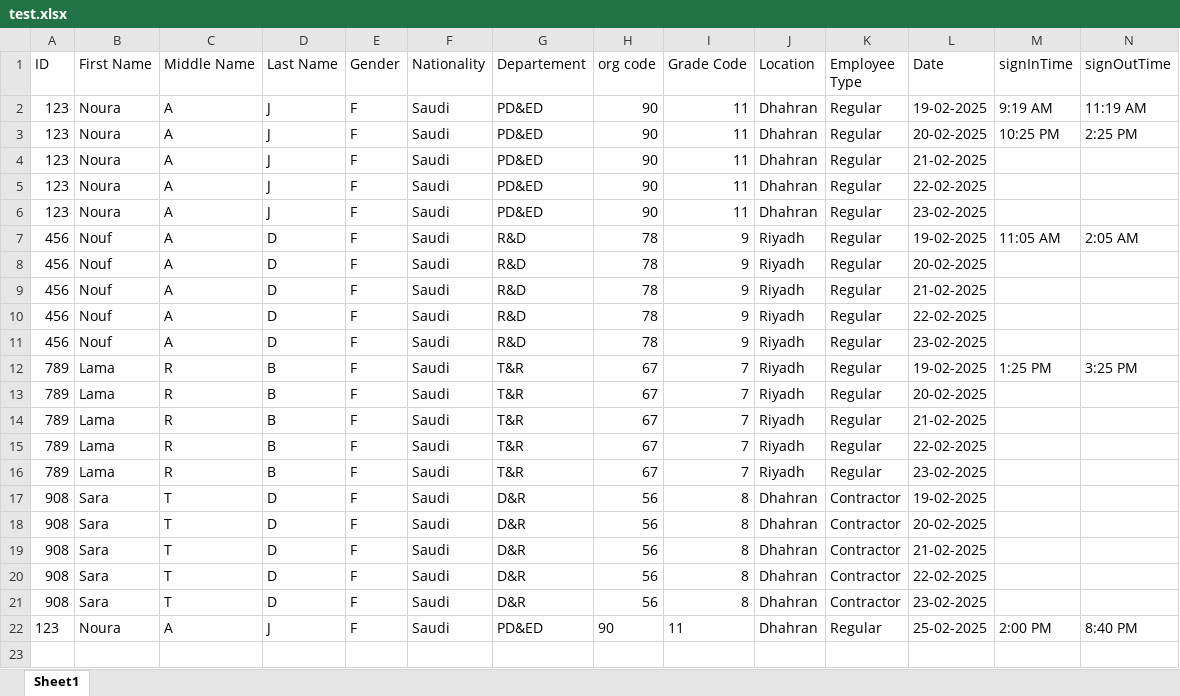
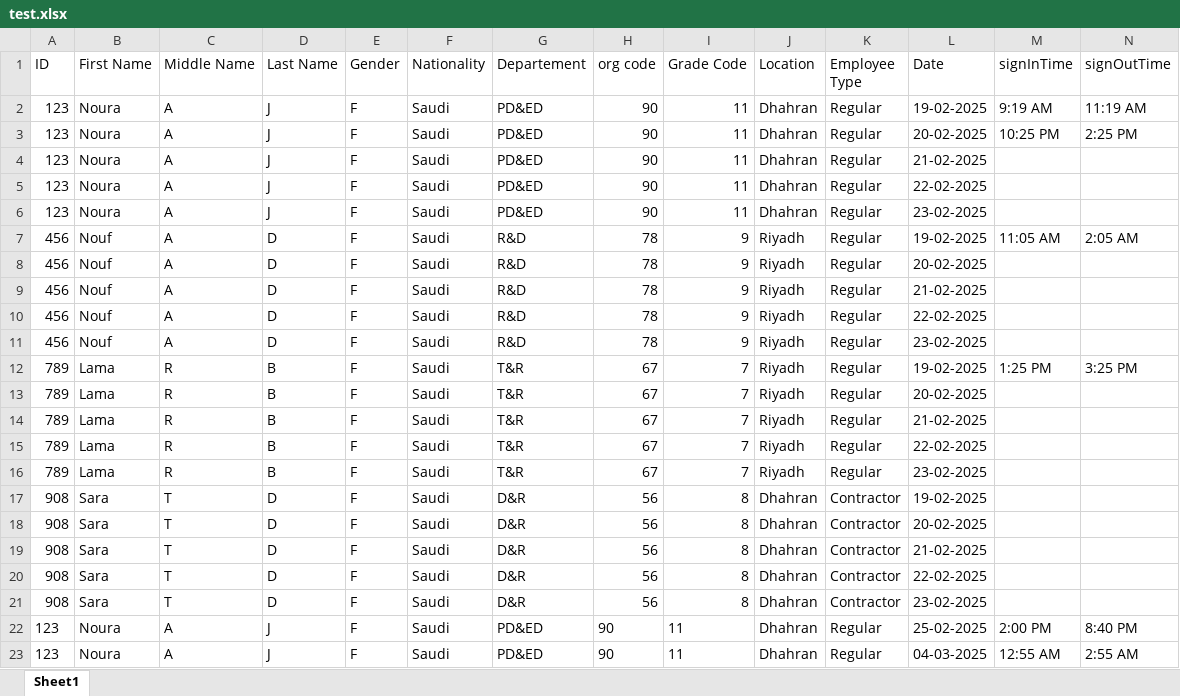
Before and after one commit to Noura-j/excelfile, an Excel workbook: test.xlsx, sheet Sheet1, drawn as a sheet; values as stored, in another font and other column widths than the file's, no borders; table styles not drawn; the diff names each change by its address in the sheet, - before the commit and + after, or states it on an @@ line.

Commit message:
Updated sign-in/sign-out times

```diff
--- a/test.xlsx (sheet Sheet1)
+++ b/test.xlsx (sheet Sheet1)
+row 23: 123 | Noura | A | J | F | Saudi | PD&ED | 90 | 11 | Dhahran | Regular | 04-03-2025 | 12:55 AM | 2:55 AM
```
